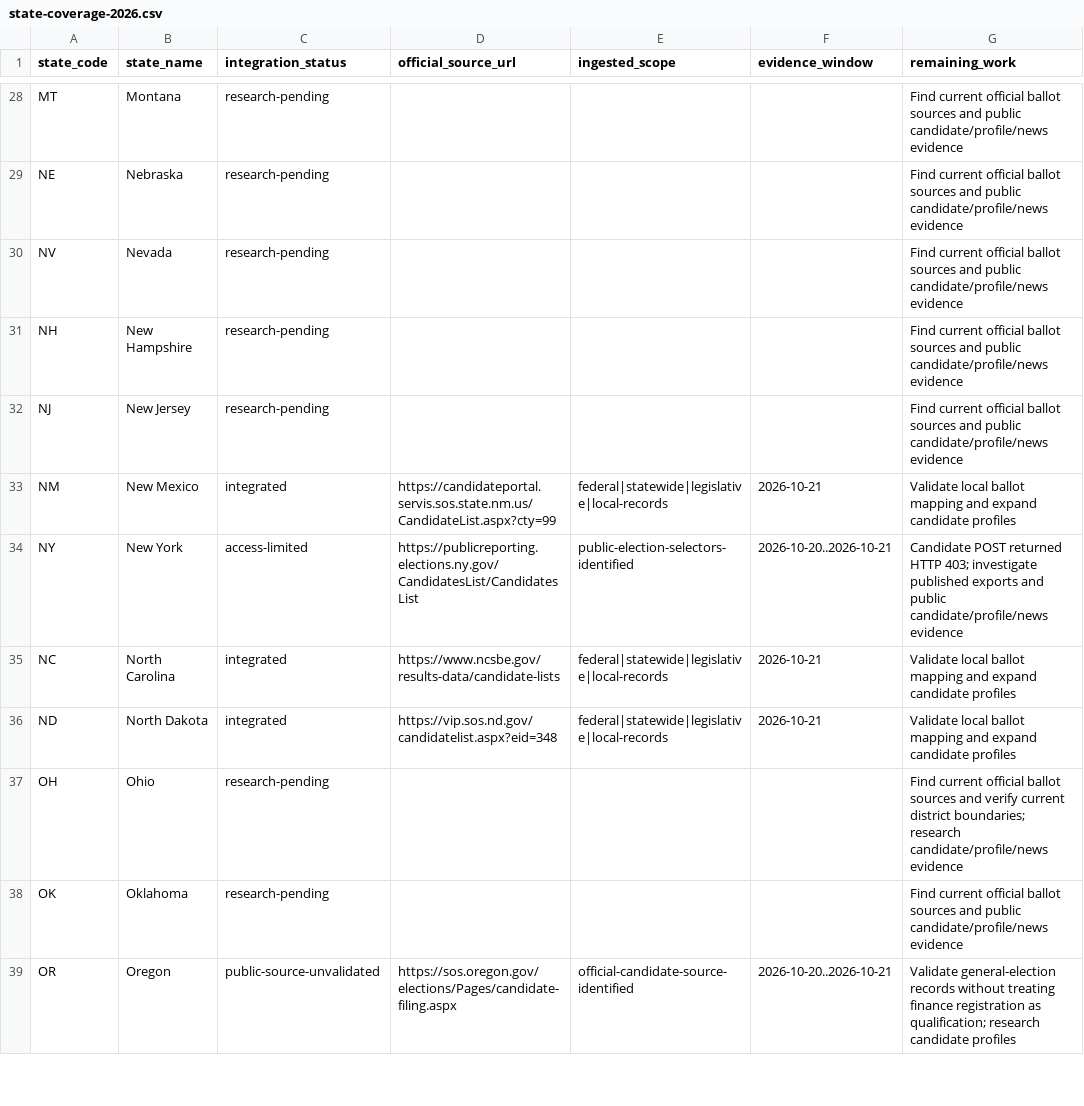
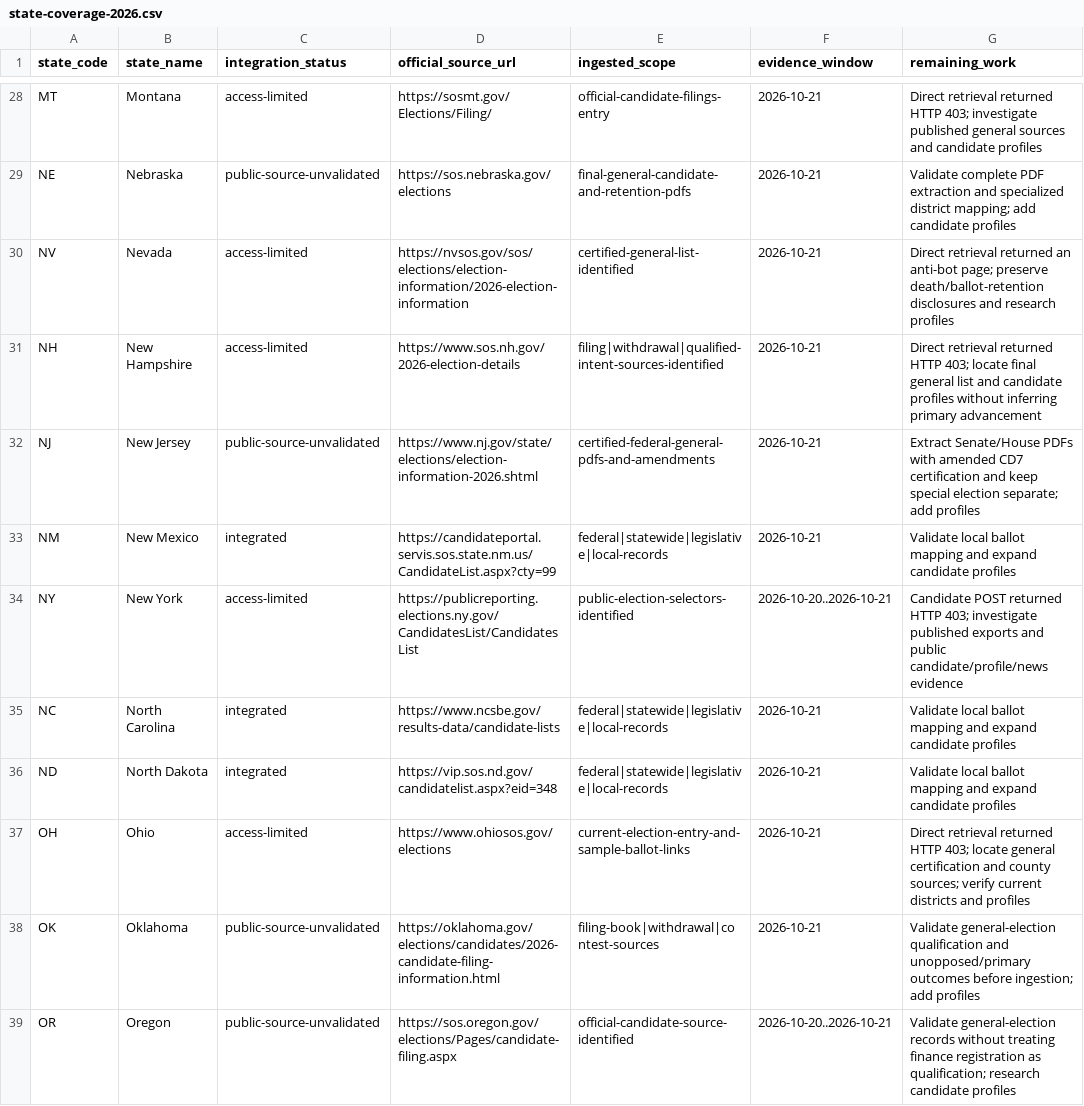
Before and after one commit to anderson-webops/ballotclarity.org, a CSV file: docs/state-coverage-2026.csv, drawn as a sheet; only a part is shown, gaps mark what is left out; the diff covers the shown part only; the diff names each change by its address in the sheet, - before the commit and + after, or states it on an @@ line.

Commit message:
Add policy-aware candidate datasets for five states

```diff
--- a/docs/state-coverage-2026.csv
+++ b/docs/state-coverage-2026.csv
-C28 (integration_status): research-pending
+C28 (integration_status): access-limited
-D28 (official_source_url): (empty)
+D28 (official_source_url): https://sosmt.gov/Elections/Filing/
-E28 (ingested_scope): (empty)
+E28 (ingested_scope): official-candidate-filings-entry
-F28:F32 (evidence_window): (empty)
+F28:F32 (evidence_window): 2026-10-21
-G28 (remaining_work): Find current official ballot sources and public candidate/profile/news evidence
+G28 (remaining_work): Direct retrieval returned HTTP 403; investigate published general sources and candidate profiles
-C29 (integration_status): research-pending
+C29 (integration_status): public-source-unvalidated
-D29 (official_source_url): (empty)
+D29 (official_source_url): https://sos.nebraska.gov/elections
-E29 (ingested_scope): (empty)
+E29 (ingested_scope): final-general-candidate-and-retention-pdfs
-G29 (remaining_work): Find current official ballot sources and public candidate/profile/news evidence
+G29 (remaining_work): Validate complete PDF extraction and specialized district mapping; add candidate profiles
-C30:C31 (integration_status): research-pending
+C30:C31 (integration_status): access-limited
-D30 (official_source_url): (empty)
+D30 (official_source_url): https://nvsos.gov/sos/elections/election-information/2026-election-information
-E30 (ingested_scope): (empty)
+E30 (ingested_scope): certified-general-list-identified
-G30 (remaining_work): Find current official ballot sources and public candidate/profile/news evidence
+G30 (remaining_work): Direct retrieval returned an anti-bot page; preserve death/ballot-retention disclosures and research profiles
-D31 (official_source_url): (empty)
+D31 (official_source_url): https://www.sos.nh.gov/2026-election-details
-E31 (ingested_scope): (empty)
+E31 (ingested_scope): filing|withdrawal|qualified-intent-sources-identified
-G31 (remaining_work): Find current official ballot sources and public candidate/profile/news evidence
+G31 (remaining_work): Direct retrieval returned HTTP 403; locate final general list and candidate profiles without inferring primary advancement
-C32 (integration_status): research-pending
+C32 (integration_status): public-source-unvalidated
-D32 (official_source_url): (empty)
+D32 (official_source_url): https://www.nj.gov/state/elections/election-information-2026.shtml
-E32 (ingested_scope): (empty)
+E32 (ingested_scope): certified-federal-general-pdfs-and-amendments
-G32 (remaining_work): Find current official ballot sources and public candidate/profile/news evidence
+G32 (remaining_work): Extract Senate/House PDFs with amended CD7 certification and keep special election separate; add profiles
-C37 (integration_status): research-pending
+C37 (integration_status): access-limited
-D37 (official_source_url): (empty)
+D37 (official_source_url): https://www.ohiosos.gov/elections
-E37 (ingested_scope): (empty)
+E37 (ingested_scope): current-election-entry-and-sample-ballot-links
-F37:F38 (evidence_window): (empty)
+F37:F38 (evidence_window): 2026-10-21
-G37 (remaining_work): Find current official ballot sources and verify current district boundaries; research candidate/profile/news evidence
+G37 (remaining_work): Direct retrieval returned HTTP 403; locate general certification and county sources; verify current districts and profiles
-C38 (integration_status): research-pending
+C38 (integration_status): public-source-unvalidated
-D38 (official_source_url): (empty)
+D38 (official_source_url): https://oklahoma.gov/elections/candidates/2026-candidate-filing-information.html
-E38 (ingested_scope): (empty)
+E38 (ingested_scope): filing-book|withdrawal|contest-sources
-G38 (remaining_work): Find current official ballot sources and public candidate/profile/news evidence
+G38 (remaining_work): Validate general-election qualification and unopposed/primary outcomes before ingestion; add profiles
```
Also changed, not shown: 90 edited cells elsewhere in this file, 18 other files.
